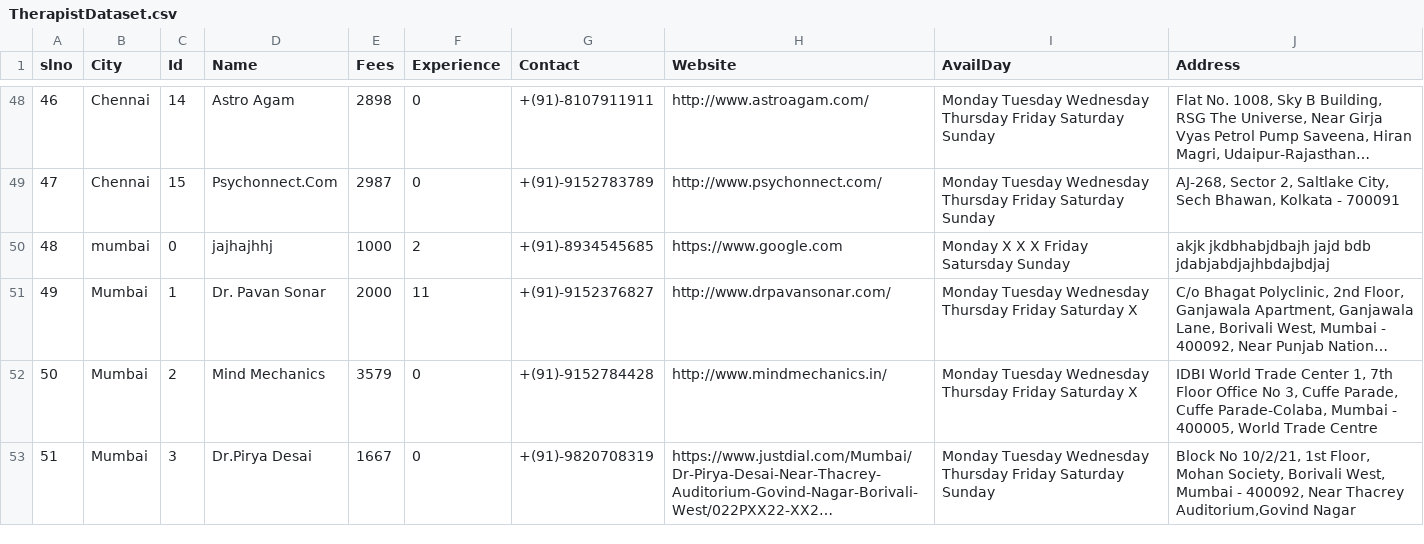
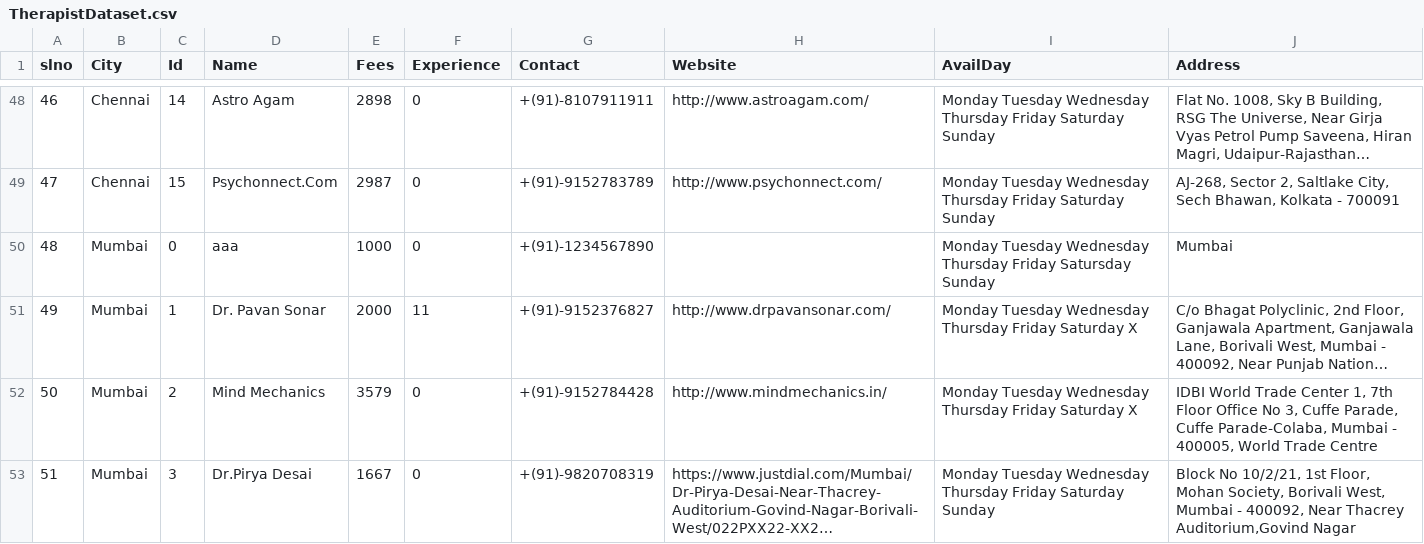
Before and after one commit to rohitdhonicsk/BeHappy, a CSV file: dist/TherapistDataset.csv, drawn as a sheet; only a part is shown, gaps mark what is left out; long unchanged cells end in …; the diff names each change by its address in the sheet, - before the commit and + after, or states it on an @@ line.

```diff
--- a/dist/TherapistDataset.csv
+++ b/dist/TherapistDataset.csv
-B50 (City): mumbai
+B50 (City): Mumbai
-D50 (Name): jajhajhhj
+D50 (Name): aaa
-F50 (Experience): 2
+F50 (Experience): 0
-G50 (Contact): +(91)-8934545685
+G50 (Contact): +(91)-1234567890
-H50 (Website): https://www.google.com
+H50 (Website): (empty)
-I50 (AvailDay): Monday X X X Friday Satursday…
+I50 (AvailDay): Monday Tuesday Wednesday Thursday Friday Satursday…
-J50 (Address): akjk jkdbhabjdbajh jajd bdb jdabjabdjajhbdajbdjaj
+J50 (Address): Mumbai
```
Also changed, not shown: TherapistDataset.csv, 13 other files.
